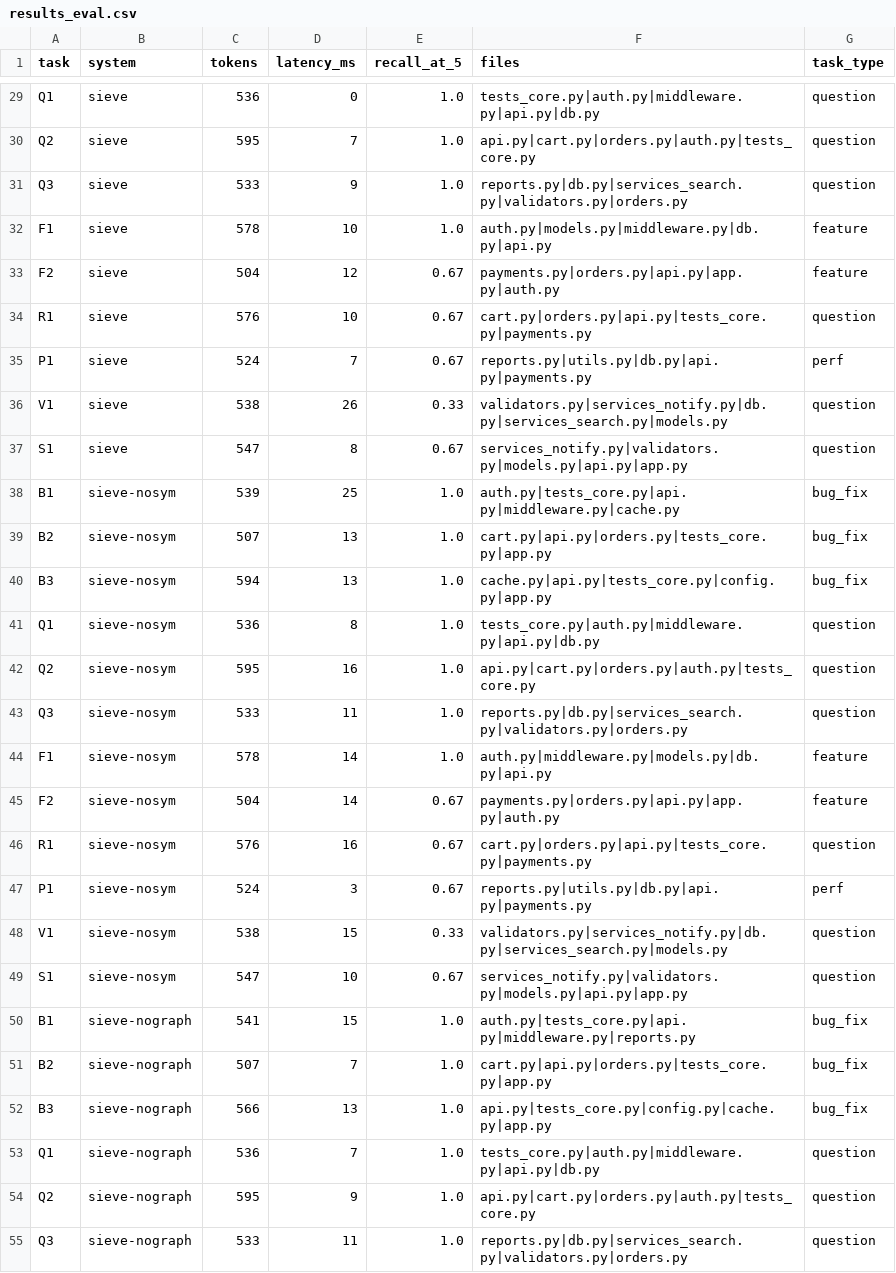
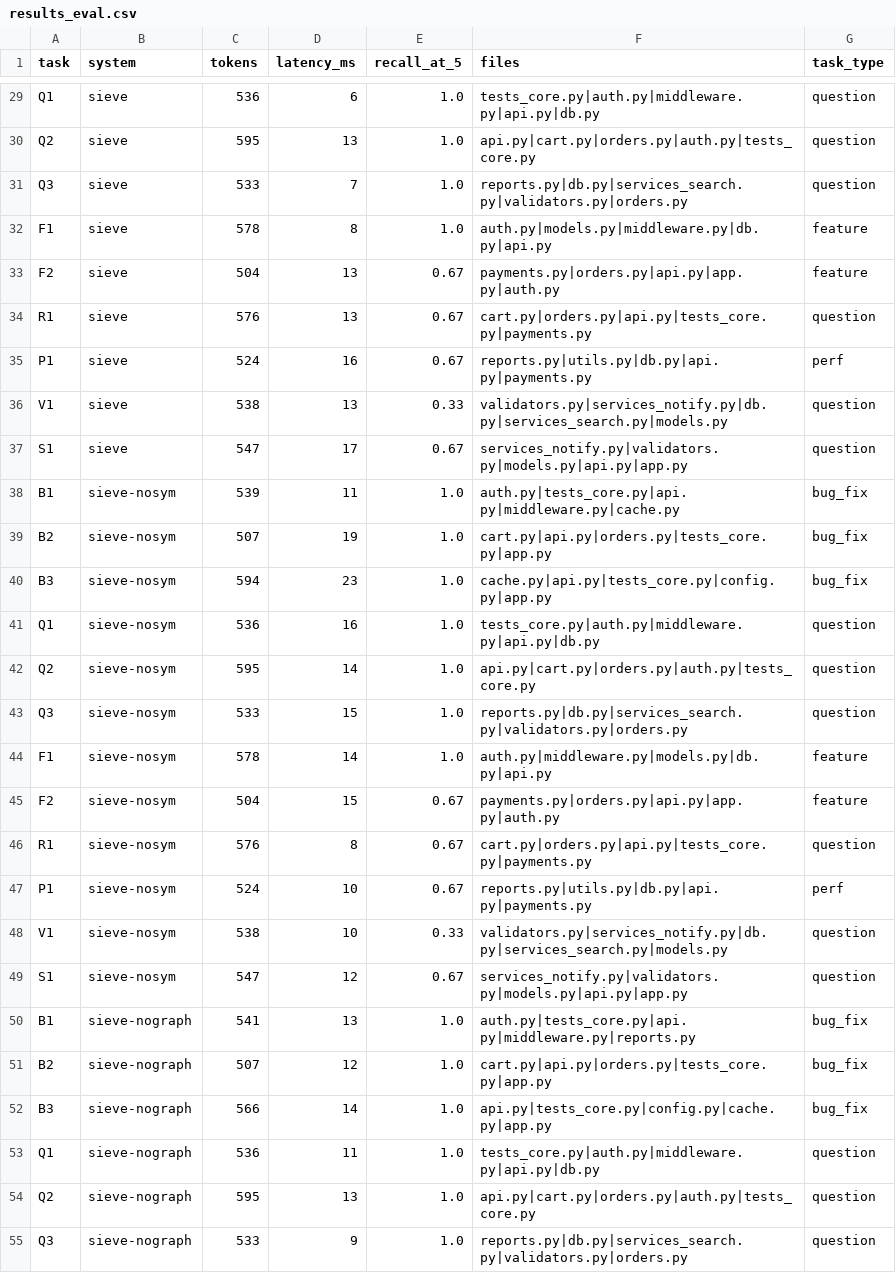
Before and after one commit to Jayesh-2404/Seive, a CSV file: results_eval.csv, drawn as a sheet; only a part is shown, gaps mark what is left out; the diff covers the shown part only; the diff names each change by its address in the sheet, - before the commit and + after, or states it on an @@ line.

```diff
--- a/results_eval.csv
+++ b/results_eval.csv
-D29 (latency_ms): 0
+D29 (latency_ms): 6
-D30 (latency_ms): 7
+D30 (latency_ms): 13
-D31 (latency_ms): 9
+D31 (latency_ms): 7
-D32 (latency_ms): 10
+D32 (latency_ms): 8
-D33 (latency_ms): 12
+D33 (latency_ms): 13
-D34 (latency_ms): 10
+D34 (latency_ms): 13
-D35 (latency_ms): 7
+D35 (latency_ms): 16
-D36 (latency_ms): 26
+D36 (latency_ms): 13
-D37 (latency_ms): 8
+D37 (latency_ms): 17
-D38 (latency_ms): 25
+D38 (latency_ms): 11
-D39 (latency_ms): 13
+D39 (latency_ms): 19
-D40 (latency_ms): 13
+D40 (latency_ms): 23
-D41 (latency_ms): 8
+D41 (latency_ms): 16
-D42 (latency_ms): 16
+D42 (latency_ms): 14
-D43 (latency_ms): 11
+D43 (latency_ms): 15
-D45 (latency_ms): 14
+D45 (latency_ms): 15
-D46 (latency_ms): 16
+D46 (latency_ms): 8
-D47 (latency_ms): 3
+D47 (latency_ms): 10
-D48 (latency_ms): 15
+D48 (latency_ms): 10
-D49 (latency_ms): 10
+D49 (latency_ms): 12
-D50 (latency_ms): 15
+D50 (latency_ms): 13
-D51 (latency_ms): 7
+D51 (latency_ms): 12
-D52 (latency_ms): 13
+D52 (latency_ms): 14
-D53 (latency_ms): 7
+D53 (latency_ms): 11
-D54 (latency_ms): 9
+D54 (latency_ms): 13
-D55 (latency_ms): 11
+D55 (latency_ms): 9
```
Also changed, not shown: 32 edited cells elsewhere in this file, 2 other files.
